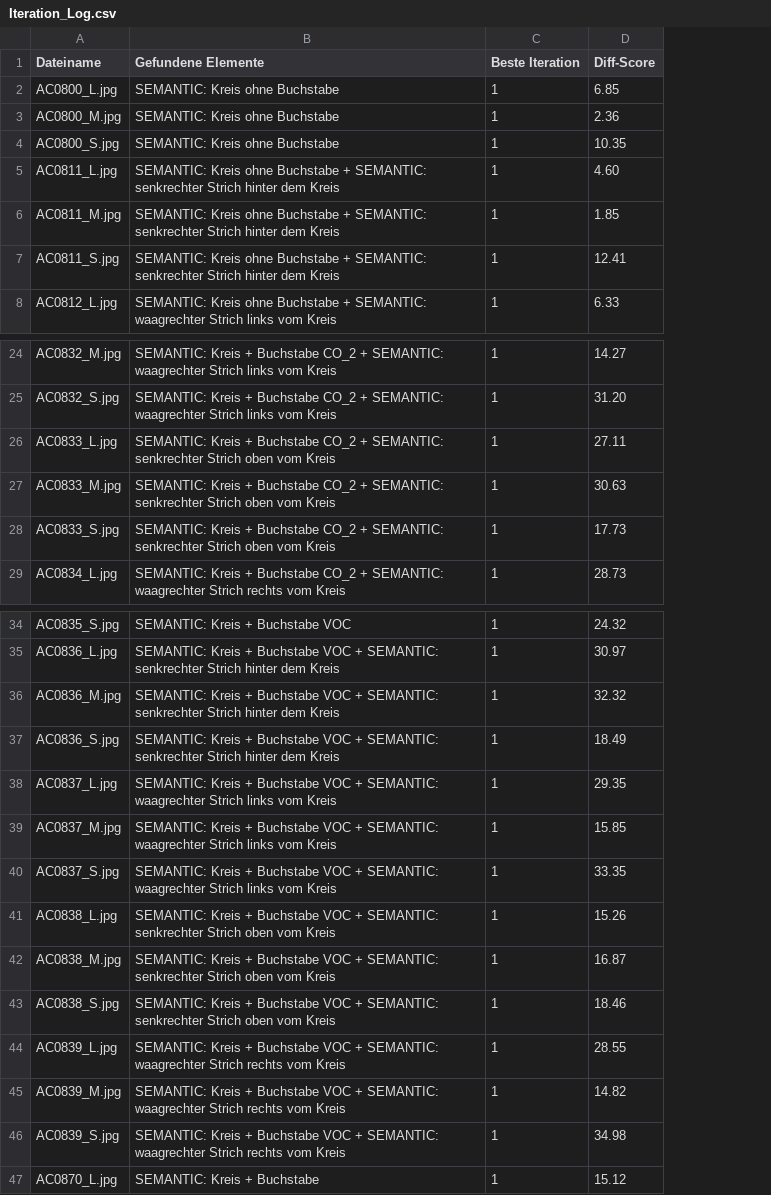
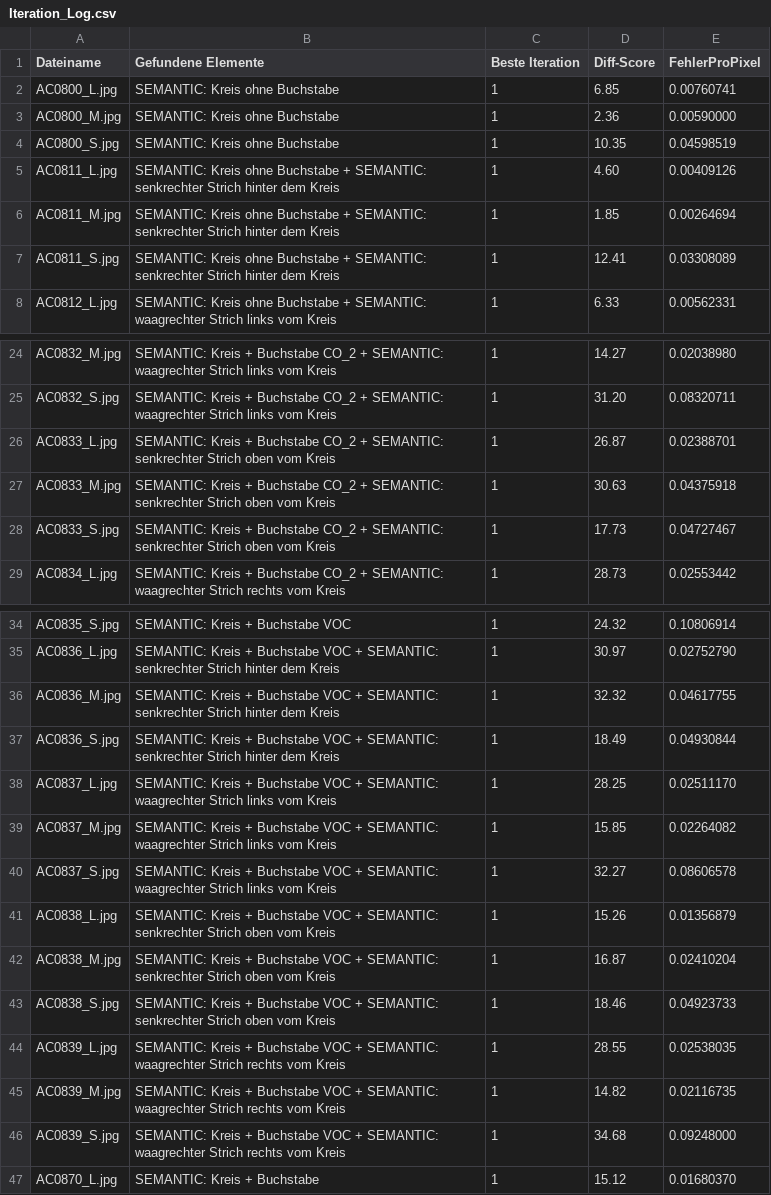
Before and after one commit to MobyDickDick/TinyLanguage, a CSV file: artifacts/converted_symbols/reports/Iteration_Log.csv, drawn as a sheet; only a part is shown, gaps mark what is left out; the diff names each change by its address in the sheet, - before the commit and + after, or states it on an @@ line.

Commit message:
Next iteration

```diff
--- a/artifacts/converted_symbols/reports/Iteration_Log.csv
+++ b/artifacts/converted_symbols/reports/Iteration_Log.csv
+column E (FehlerProPixel), rows 2-8: 0.00760741 | 0.00590000 | 0.04598519 | 0.00409126 | 0.00264694 | 0.03308089 | 0.00562331; rows 24-29: 0.02038980 | 0.08320711 | 0.02388701 | 0.04375918 | 0.04727467 | 0.02553442; rows 34-47: 0.10806914 | 0.02752790 | 0.04617755 | 0.04930844 | 0.02511170 | 0.02264082 | 0.08606578 | 0.01356879 | 0.02410204 | 0.04923733 | 0.02538035 | 0.02116735 | 0.09248000 | 0.01680370
-D26 (Diff-Score): 27.11
+D26 (Diff-Score): 26.87
-D38 (Diff-Score): 29.35
+D38 (Diff-Score): 28.25
-D40 (Diff-Score): 33.35
+D40 (Diff-Score): 32.27
-D46 (Diff-Score): 34.98
+D46 (Diff-Score): 34.68
```
Also changed, not shown: artifacts/converted_symbols/reports/pixel_delta2_ranking.csv, 46 other files.
